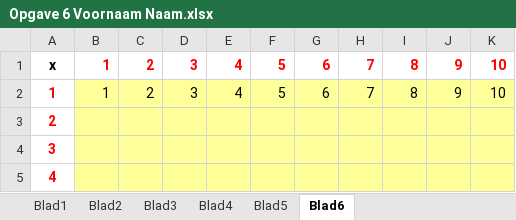
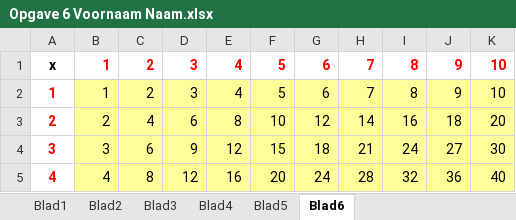
Before and after one commit to wxnnvs/School, an Excel workbook: 3ejaars/2023-2024/INFORMATICA/Excel/Opgave 6 Voornaam Naam.xlsx, sheet Blad6, drawn as a sheet; only a part is shown; values as stored, in another font and other column widths than the file's, no borders; the diff covers the shown part only; the diff names each change by its address in the sheet, - before the commit and + after, or states it on an @@ line.

```diff
--- a/3ejaars/2023-2024/INFORMATICA/Excel/Opgave 6 Voornaam Naam.xlsx (sheet Blad6)
+++ b/3ejaars/2023-2024/INFORMATICA/Excel/Opgave 6 Voornaam Naam.xlsx (sheet Blad6)
-B3: (empty)
+B3: 2
-C3: (empty)
+C3: 4
-D3: (empty)
+D3: 6
-E3: (empty)
+E3: 8
-F3: (empty)
+F3: 10
-G3: (empty)
+G3: 12
-H3: (empty)
+H3: 14
-I3: (empty)
+I3: 16
-J3: (empty)
+J3: 18
-K3: (empty)
+K3: 20
-B4: (empty)
+B4: 3
-C4: (empty)
+C4: 6
-D4: (empty)
+D4: 9
-E4: (empty)
+E4: 12
-F4: (empty)
+F4: 15
-G4: (empty)
+G4: 18
-H4: (empty)
+H4: 21
-I4: (empty)
+I4: 24
-J4: (empty)
+J4: 27
-K4: (empty)
+K4: 30
-B5: (empty)
+B5: 4
-C5: (empty)
+C5: 8
-D5: (empty)
+D5: 12
-E5: (empty)
+E5: 16
-F5: (empty)
+F5: 20
-G5: (empty)
+G5: 24
-H5: (empty)
+H5: 28
-I5: (empty)
+I5: 32
-J5: (empty)
+J5: 36
-K5: (empty)
+K5: 40
```
Also changed, not shown: 60 edited cells elsewhere in this sheet, 4 other files.
